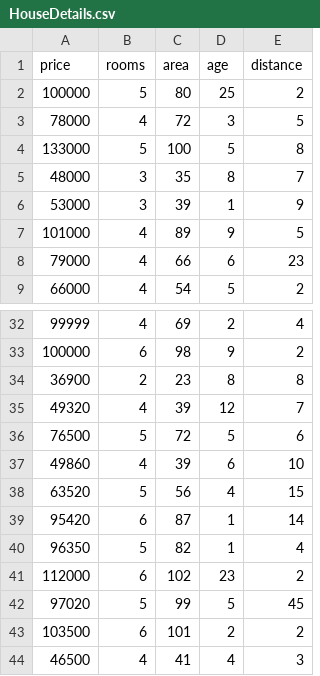
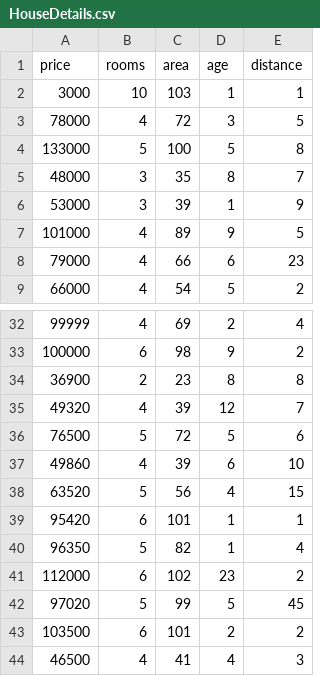
Before and after one commit to malinthasa/MCDM, a CSV file: Data/HouseDetails.csv, drawn as a sheet; only a part is shown, gaps mark what is left out.

```diff
--- a/Data/HouseDetails.csv
+++ b/Data/HouseDetails.csv
@@ -1,3 +1,3 @@
 price,rooms,area,age,distance
-100000,5,80,25,2
+3000,10,103,1,1
 78000,4,72,3,5
@@ -38,3 +38,3 @@
 63520,5,56,4,15
-95420,6,87,1,14
+95420,6,101,1,1
 96350,5,82,1,4
```
Also changed, not shown: 1 other file.
